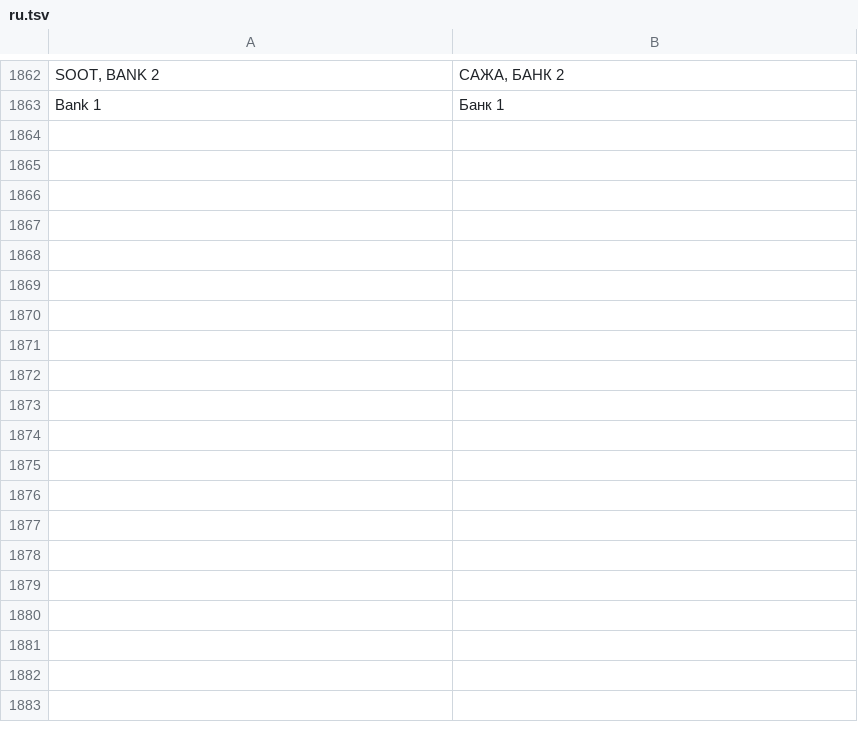
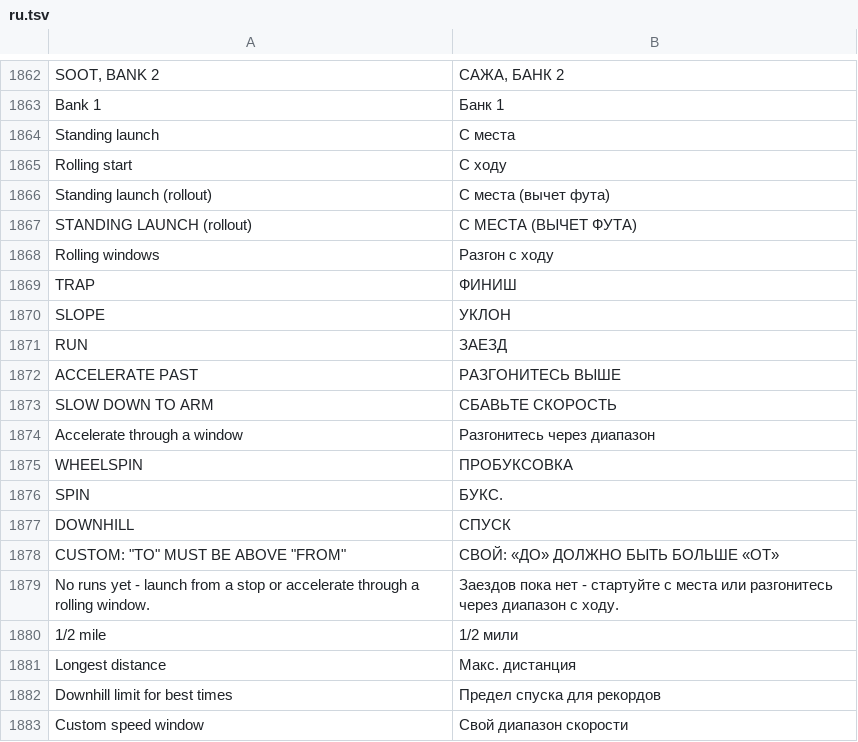
Before and after one commit to 296475202/idrive7-apps, a TSV file: kit/runtime/locales/ru.tsv, drawn as a sheet; only a part is shown, gaps mark what is left out; the diff covers the shown part only.

```diff
--- a/kit/runtime/locales/ru.tsv
+++ b/kit/runtime/locales/ru.tsv
@@ -1863 +1863,21 @@ SOOT, BANK 2	САЖА, БАНК 2
 Bank 1	Банк 1
+Standing launch	С места
+Rolling start	С ходу
+Standing launch (rollout)	С места (вычет фута)
+STANDING LAUNCH (rollout)	С МЕСТА (ВЫЧЕТ ФУТА)
+Rolling windows	Разгон с ходу
+TRAP	ФИНИШ
+SLOPE	УКЛОН
+RUN	ЗАЕЗД
+ACCELERATE PAST	РАЗГОНИТЕСЬ ВЫШЕ
+SLOW DOWN TO ARM	СБАВЬТЕ СКОРОСТЬ
+Accelerate through a window	Разгонитесь через диапазон
+WHEELSPIN	ПРОБУКСОВКА
+SPIN	БУКС.
+DOWNHILL	СПУСК
+CUSTOM: "TO" MUST BE ABOVE "FROM"	СВОЙ: «ДО» ДОЛЖНО БЫТЬ БОЛЬШЕ «ОТ»
+No runs yet - launch from a stop or accelerate through a rolling window.	Заездов пока нет - стартуйте с места или разгонитесь через диапазон с ходу.
+1/2 mile	1/2 мили
+Longest distance	Макс. дистанция
+Downhill limit for best times	Предел спуска для рекордов
+Custom speed window	Свой диапазон скорости
```
Also changed, not shown: 16 added rows elsewhere in this file, kit/runtime/locales/es.tsv, kit/runtime/locales/ko.tsv, 35 other files.
